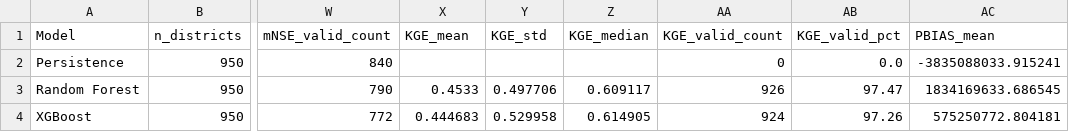
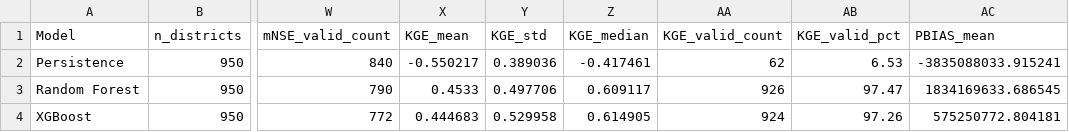
Before and after one commit to mahakgupta0123/JalDarpan, a CSV file: aggregation_outputs/national_level_aggregation.csv, drawn as a sheet; only a part is shown, gaps mark what is left out; the diff names each change by its address in the sheet, - before the commit and + after, or states it on an @@ line.

```diff
--- a/aggregation_outputs/national_level_aggregation.csv
+++ b/aggregation_outputs/national_level_aggregation.csv
-X2 (KGE_mean): (empty)
+X2 (KGE_mean): -0.550217
-Y2 (KGE_std): (empty)
+Y2 (KGE_std): 0.389036
-Z2 (KGE_median): (empty)
+Z2 (KGE_median): -0.417461
-AA2 (KGE_valid_count): 0
+AA2 (KGE_valid_count): 62
-AB2 (KGE_valid_pct): 0.0
+AB2 (KGE_valid_pct): 6.53
```
Also changed, not shown: aggregation_outputs/district_level_metrics.csv, aggregation_outputs/district_model_rankings.csv, 10 other files.
